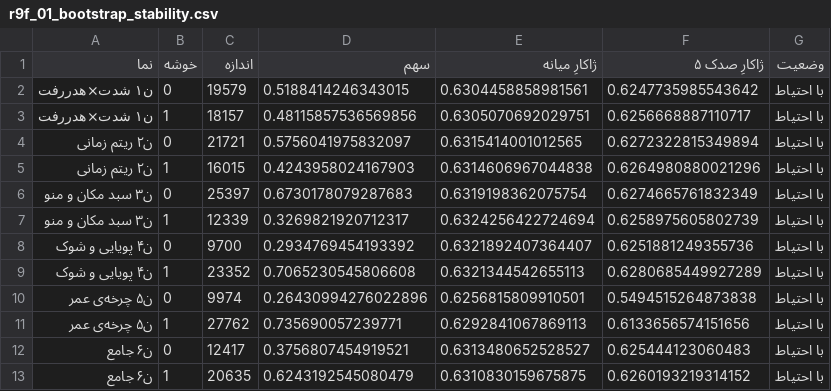
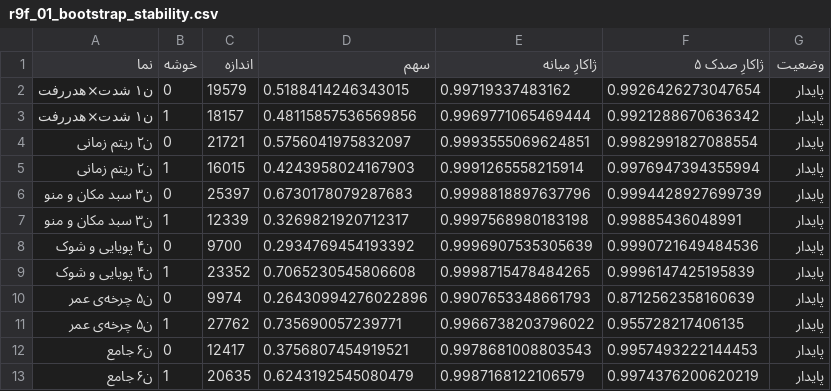
Before and after one commit to mvajhi/Undergraduate-Project, a CSV file: reports/figures/round9/data/r9f_01_bootstrap_stability.csv, drawn as a sheet.

```diff
--- a/reports/figures/round9/data/r9f_01_bootstrap_stability.csv
+++ b/reports/figures/round9/data/r9f_01_bootstrap_stability.csv
@@ -1,13 +1,13 @@
 نما,خوشه,اندازه,سهم,ژاکارِ میانه,ژاکارِ صدک ۵,وضعیت
-ن۱ شدت×هدررفت,0,19579,0.5188414246343015,0.6304458858981561,0.6247735985543642,با احتیاط
-ن۱ شدت×هدررفت,1,18157,0.48115857536569856,0.6305070692029751,0.6256668887110717,با احتیاط
-ن۲ ریتم زمانی,0,21721,0.5756041975832097,0.6315414001012565,0.6272322815349894,با احتیاط
-ن۲ ریتم زمانی,1,16015,0.4243958024167903,0.6314606967044838,0.6264980880021296,با احتیاط
-ن۳ سبد مکان و منو,0,25397,0.6730178079287683,0.6319198362075754,0.6274665761832349,با احتیاط
-ن۳ سبد مکان و منو,1,12339,0.3269821920712317,0.6324256422724694,0.6258975605802739,با احتیاط
-ن۴ پویایی و شوک,0,9700,0.2934769454193392,0.6321892407364407,0.6251881249355736,با احتیاط
-ن۴ پویایی و شوک,1,23352,0.7065230545806608,0.6321344542655113,0.6280685449927289,با احتیاط
-ن۵ چرخه‌ی عمر,0,9974,0.26430994276022896,0.6256815809910501,0.5494515264873838,با احتیاط
-ن۵ چرخه‌ی عمر,1,27762,0.735690057239771,0.6292841067869113,0.6133656574151656,با احتیاط
-ن۶ جامع,0,12417,0.3756807454919521,0.6313480652528527,0.625444123060483,با احتیاط
-ن۶ جامع,1,20635,0.6243192545080479,0.6310830159675875,0.6260193219314152,با احتیاط
+ن۱ شدت×هدررفت,0,19579,0.5188414246343015,0.99719337483162,0.9926426273047654,پایدار
+ن۱ شدت×هدررفت,1,18157,0.48115857536569856,0.9969771065469444,0.9921288670636342,پایدار
+ن۲ ریتم زمانی,0,21721,0.5756041975832097,0.9993555069624851,0.9982991827088554,پایدار
+ن۲ ریتم زمانی,1,16015,0.4243958024167903,0.9991265558215914,0.9976947394355994,پایدار
+ن۳ سبد مکان و منو,0,25397,0.6730178079287683,0.9998818897637796,0.9994428927699739,پایدار
+ن۳ سبد مکان و منو,1,12339,0.3269821920712317,0.9997568980183198,0.99885436048991,پایدار
+ن۴ پویایی و شوک,0,9700,0.2934769454193392,0.9996907535305639,0.9990721649484536,پایدار
+ن۴ پویایی و شوک,1,23352,0.7065230545806608,0.9998715478484265,0.9996147425195839,پایدار
+ن۵ چرخه‌ی عمر,0,9974,0.26430994276022896,0.9907653348661793,0.8712562358160639,پایدار
+ن۵ چرخه‌ی عمر,1,27762,0.735690057239771,0.9966738203796022,0.955728217406135,پایدار
+ن۶ جامع,0,12417,0.3756807454919521,0.9978681008803543,0.9957493222144453,پایدار
+ن۶ جامع,1,20635,0.6243192545080479,0.9987168122106579,0.9974376200620219,پایدار
```
Also changed, not shown: 13 other files.
